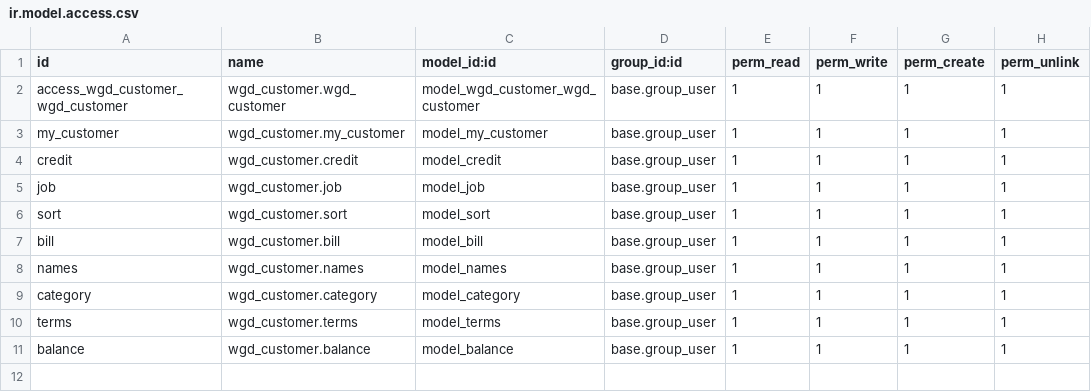
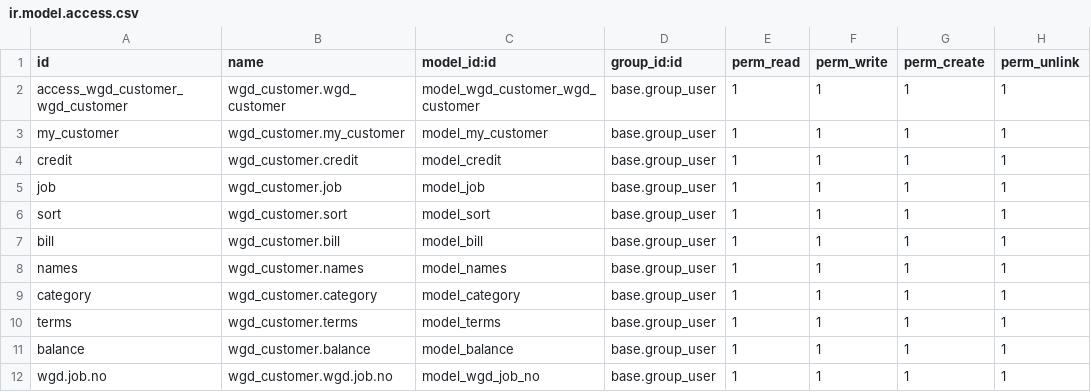
Before and after one commit to wgdairy/WGDairy, a CSV file: wgd_customer/security/ir.model.access.csv, drawn as a sheet; the diff names each change by its address in the sheet, - before the commit and + after, or states it on an @@ line.

```diff
--- a/wgd_customer/security/ir.model.access.csv
+++ b/wgd_customer/security/ir.model.access.csv
+row 12: wgd.job.no | wgd_customer.wgd.job.no | model_wgd_job_no | base.group_user | 1 | 1 | 1 | 1
```
Also changed, not shown: 9 other files.
